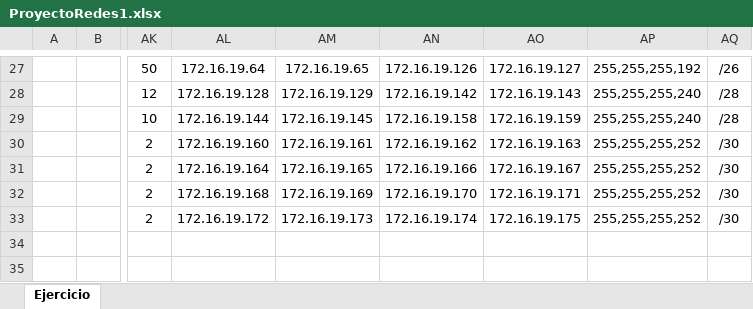
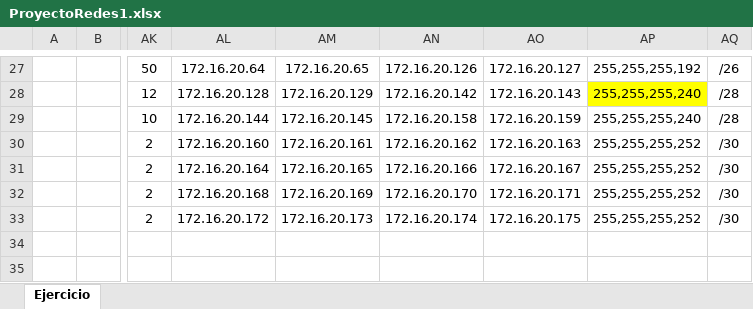
Before and after one commit to leandrovargasvalverde/ProyectoRedes1, an Excel workbook: ProyectoRedes1.xlsx, sheet Ejercicio, drawn as a sheet; only a part is shown, gaps mark what is left out; values as stored, in another font and other column widths than the file's, no borders; charts and pictures not drawn; the diff covers the shown part only; the diff names each change by its address in the sheet, - before the commit and + after, or states it on an @@ line.

```diff
--- a/ProyectoRedes1.xlsx (sheet Ejercicio)
+++ b/ProyectoRedes1.xlsx (sheet Ejercicio)
-AL27: 172.16.19.64
+AL27: 172.16.20.64
-AM27: 172.16.19.65
+AM27: 172.16.20.65
-AN27: 172.16.19.126
+AN27: 172.16.20.126
-AO27: 172.16.19.127
+AO27: 172.16.20.127
-AL28: 172.16.19.128
+AL28: 172.16.20.128
-AM28: 172.16.19.129
+AM28: 172.16.20.129
-AN28: 172.16.19.142
+AN28: 172.16.20.142
-AO28: 172.16.19.143
+AO28: 172.16.20.143
-AP28 fill: none
+AP28 fill: #FFFF00
-AL29: 172.16.19.144
+AL29: 172.16.20.144
-AM29: 172.16.19.145
+AM29: 172.16.20.145
-AN29: 172.16.19.158
+AN29: 172.16.20.158
-AO29: 172.16.19.159
+AO29: 172.16.20.159
-AL30: 172.16.19.160
+AL30: 172.16.20.160
-AM30: 172.16.19.161
+AM30: 172.16.20.161
-AN30: 172.16.19.162
+AN30: 172.16.20.162
-AO30: 172.16.19.163
+AO30: 172.16.20.163
-AL31: 172.16.19.164
+AL31: 172.16.20.164
-AM31: 172.16.19.165
+AM31: 172.16.20.165
-AN31: 172.16.19.166
+AN31: 172.16.20.166
-AO31: 172.16.19.167
+AO31: 172.16.20.167
-AL32: 172.16.19.168
+AL32: 172.16.20.168
-AM32: 172.16.19.169
+AM32: 172.16.20.169
-AN32: 172.16.19.170
+AN32: 172.16.20.170
-AO32: 172.16.19.171
+AO32: 172.16.20.171
-AL33: 172.16.19.172
+AL33: 172.16.20.172
-AM33: 172.16.19.173
+AM33: 172.16.20.173
-AN33: 172.16.19.174
+AN33: 172.16.20.174
-AO33: 172.16.19.175
+AO33: 172.16.20.175
```
Also changed, not shown: 28 edited cells and cell formats elsewhere in this sheet, charts or pictures, 1 other file.
